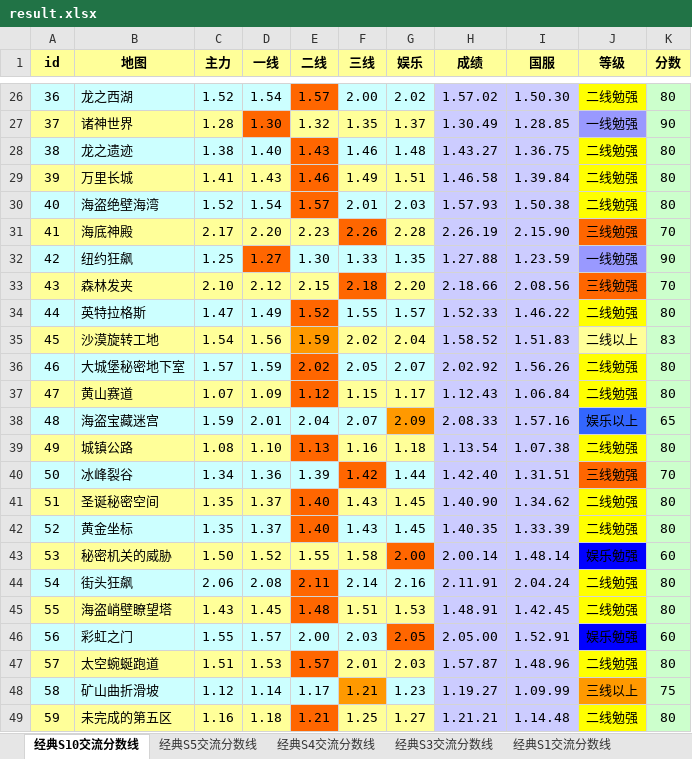
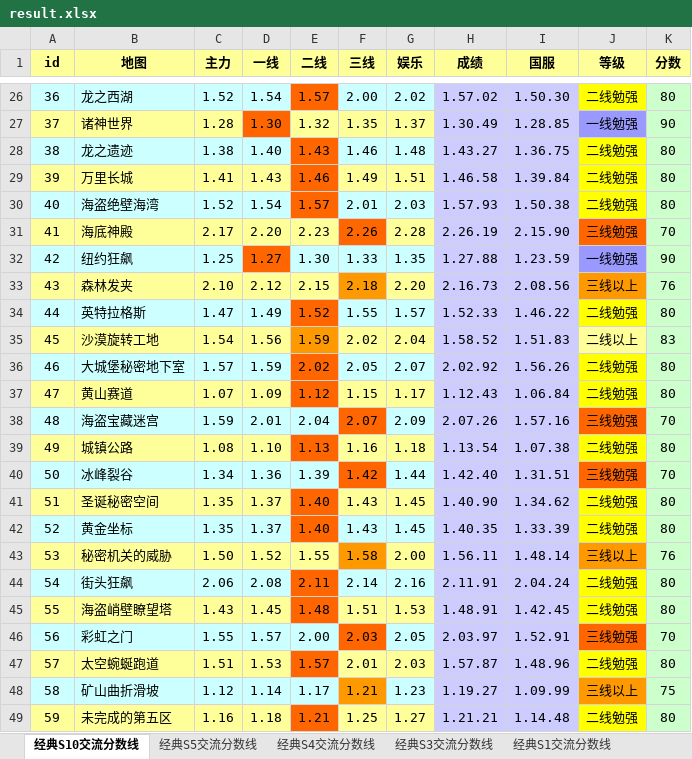
Before and after one commit to Felix-Project/GameRecord, an Excel workbook: game/result.xlsx, sheet 经典S10交流分数线, drawn as a sheet; only a part is shown, gaps mark what is left out; values as stored, in another font and other column widths than the file's, no borders; the diff names each change by its address in the sheet, - before the commit and + after, or states it on an @@ line.

```diff
--- a/game/result.xlsx (sheet 经典S10交流分数线)
+++ b/game/result.xlsx (sheet 经典S10交流分数线)
-F33 fill: #FF6600
+F33 fill: #FF9900
-H33 (成绩): 2.18.66
+H33 (成绩): 2.16.73
-J33 (等级): 三线勉强
+J33 (等级): 三线以上
-J33 fill: #FF6600
+J33 fill: #FF9900
-K33 (分数): 70
+K33 (分数): 76
-F38 fill: #CCFFFF
+F38 fill: #FF6600
-G38 fill: #FF9900
+G38 fill: #CCFFFF
-H38 (成绩): 2.08.33
+H38 (成绩): 2.07.26
-J38 (等级): 娱乐以上
+J38 (等级): 三线勉强
-J38 fill: #3366FF
+J38 fill: #FF6600
-K38 (分数): 65
+K38 (分数): 70
-F43 fill: #FFFF99
+F43 fill: #FF9900
-G43 fill: #FF6600
+G43 fill: #FFFF99
-H43 (成绩): 2.00.14
+H43 (成绩): 1.56.11
-J43 (等级): 娱乐勉强
+J43 (等级): 三线以上
-J43 fill: #0000FF
+J43 fill: #FF9900
-K43 (分数): 60
+K43 (分数): 76
-F46 fill: #CCFFFF
+F46 fill: #FF6600
-G46 fill: #FF6600
+G46 fill: #CCFFFF
-H46 (成绩): 2.05.00
+H46 (成绩): 2.03.97
-J46 (等级): 娱乐勉强
+J46 (等级): 三线勉强
-J46 fill: #0000FF
+J46 fill: #FF6600
-K46 (分数): 60
+K46 (分数): 70
```
Also changed, not shown: sheet 经典S5交流分数线, sheet 经典S3交流分数线, sheet 经典S4交流分数线, sheet 经典S1交流分数线, 6 other files.
